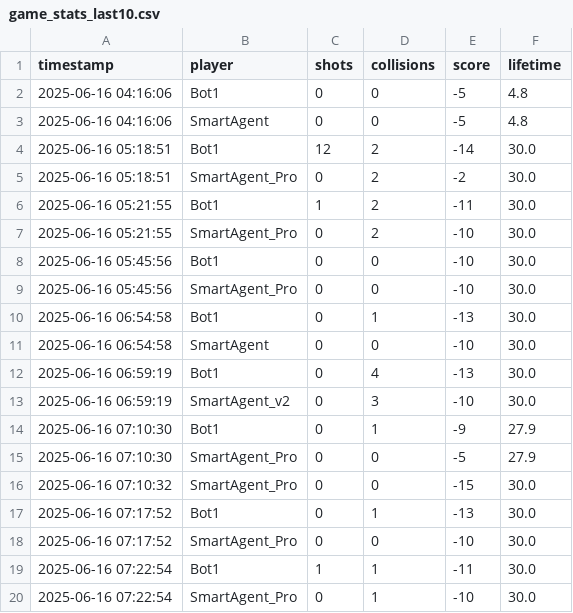
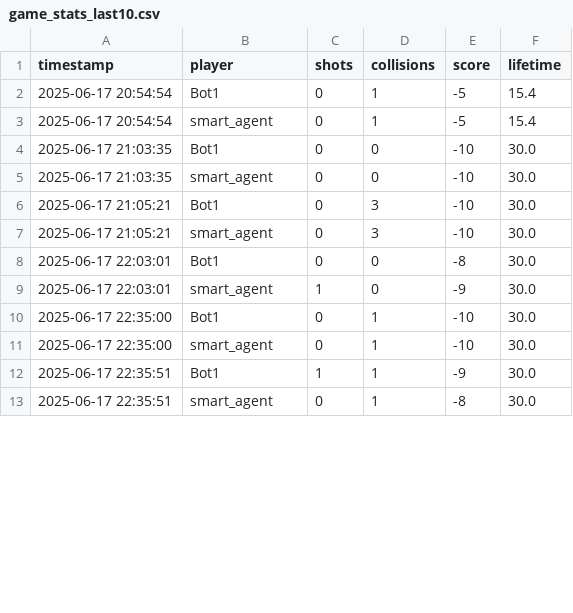
Before and after one commit to martaforjaz/UPC_PyGame_Phase2, a CSV file: game_stats/game_stats_last10.csv, drawn as a sheet; only a part is shown; the diff covers the shown part only.

```diff
--- a/game_stats/game_stats_last10.csv
+++ b/game_stats/game_stats_last10.csv
@@ -1,20 +1,13 @@
 timestamp,player,shots,collisions,score,lifetime
-2025-06-16 04:16:06,Bot1,0,0,-5,4.8
-2025-06-16 04:16:06,SmartAgent,0,0,-5,4.8
-2025-06-16 05:18:51,Bot1,12,2,-14,30.0
-2025-06-16 05:18:51,SmartAgent_Pro,0,2,-2,30.0
-2025-06-16 05:21:55,Bot1,1,2,-11,30.0
-2025-06-16 05:21:55,SmartAgent_Pro,0,2,-10,30.0
-2025-06-16 05:45:56,Bot1,0,0,-10,30.0
-2025-06-16 05:45:56,SmartAgent_Pro,0,0,-10,30.0
-2025-06-16 06:54:58,Bot1,0,1,-13,30.0
-2025-06-16 06:54:58,SmartAgent,0,0,-10,30.0
-2025-06-16 06:59:19,Bot1,0,4,-13,30.0
-2025-06-16 06:59:19,SmartAgent_v2,0,3,-10,30.0
-2025-06-16 07:10:30,Bot1,0,1,-9,27.9
-2025-06-16 07:10:30,SmartAgent_Pro,0,0,-5,27.9
-2025-06-16 07:10:32,SmartAgent_Pro,0,0,-15,30.0
-2025-06-16 07:17:52,Bot1,0,1,-13,30.0
-2025-06-16 07:17:52,SmartAgent_Pro,0,0,-10,30.0
-2025-06-16 07:22:54,Bot1,1,1,-11,30.0
-2025-06-16 07:22:54,SmartAgent_Pro,0,1,-10,30.0
+2025-06-17 20:54:54,Bot1,0,1,-5,15.4
+2025-06-17 20:54:54,smart_agent,0,1,-5,15.4
+2025-06-17 21:03:35,Bot1,0,0,-10,30.0
+2025-06-17 21:03:35,smart_agent,0,0,-10,30.0
+2025-06-17 21:05:21,Bot1,0,3,-10,30.0
+2025-06-17 21:05:21,smart_agent,0,3,-10,30.0
+2025-06-17 22:03:01,Bot1,0,0,-8,30.0
+2025-06-17 22:03:01,smart_agent,1,0,-9,30.0
+2025-06-17 22:35:00,Bot1,0,1,-10,30.0
+2025-06-17 22:35:00,smart_agent,0,1,-10,30.0
+2025-06-17 22:35:51,Bot1,1,1,-9,30.0
+2025-06-17 22:35:51,smart_agent,0,1,-8,30.0
```
Also changed, not shown: 8 added rows elsewhere in this file, 11 other files.
